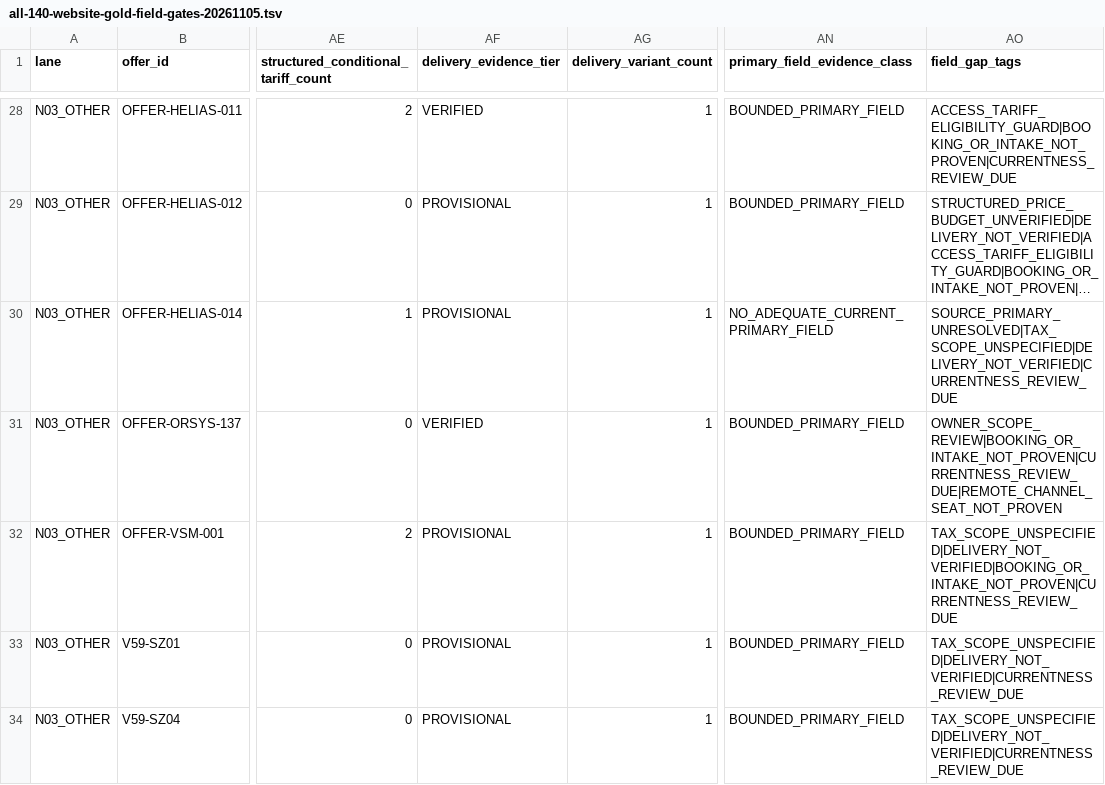
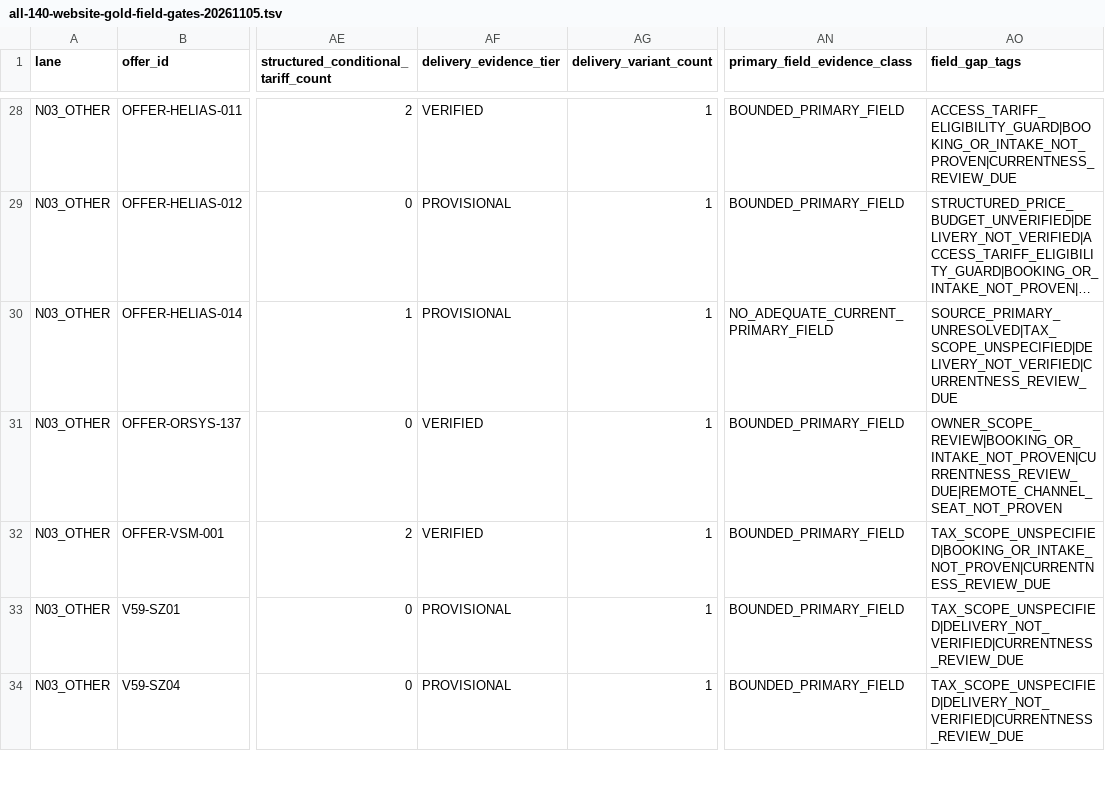
Before and after one commit to george-sarpong/weiterbildungsradar-journalismus, a TSV file: docs/b2/all-140-website-gold-field-gates-20261105.tsv, drawn as a sheet; only a part is shown, gaps mark what is left out; long unchanged cells end in …; the diff names each change by its address in the sheet, - before the commit and + after, or states it on an @@ line.

Commit message:
B2 VSM source-backed delivery field in 140 matrix; no frozen/source fields edited

```diff
--- a/docs/b2/all-140-website-gold-field-gates-20261105.tsv
+++ b/docs/b2/all-140-website-gold-field-gates-20261105.tsv
-AF32 (delivery_evidence_tier): PROVISIONAL
+AF32 (delivery_evidence_tier): VERIFIED
-AO32 (field_gap_tags): TAX_SCOPE_UNSPECIFIED|DELIVERY_NOT_VERIFIED|BOOKING_OR_INTAKE_NOT_PROVEN|CURRENTNESS_REVIEW_DUE
+AO32 (field_gap_tags): TAX_SCOPE_UNSPECIFIED|BOOKING_OR_INTAKE_NOT_PROVEN|CURRENTNESS_REVIEW_DUE
```
